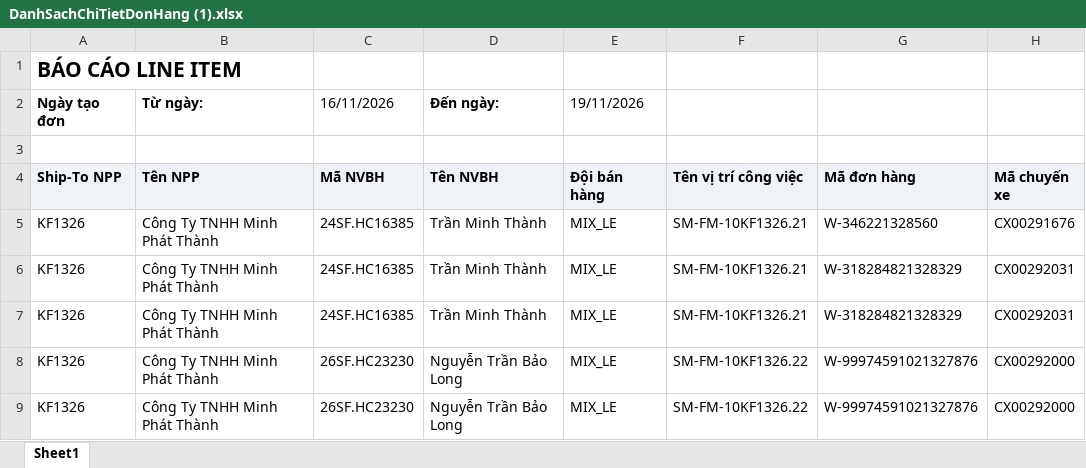
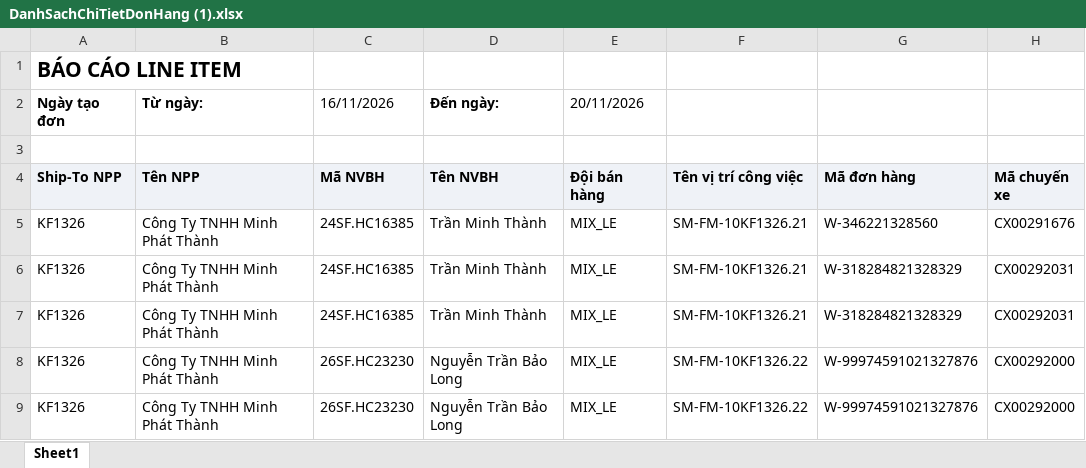
Before and after one commit to tantt2026-test/Test, an Excel workbook: data/Thang11/DanhSachChiTietDonHang (1).xlsx, sheet Sheet1, drawn as a sheet; only a part is shown; values as stored, in another font and other column widths than the file's, no borders; the diff names each change by its address in the sheet, - before the commit and + after, or states it on an @@ line.

```diff
--- a/data/Thang11/DanhSachChiTietDonHang (1).xlsx (sheet Sheet1)
+++ b/data/Thang11/DanhSachChiTietDonHang (1).xlsx (sheet Sheet1)
-E2 (Đội bán hàng): 19/11/2026
+E2 (Đội bán hàng): 20/11/2026
```
Also changed, not shown: data/Thang11/DANH_SACH_KET_QUA_CUA_HANG_THAM_GIA_CHUONG_TRINH.xlsx, data/Thang11/DanhSachLichViengTham.xlsx, 3 other files.
